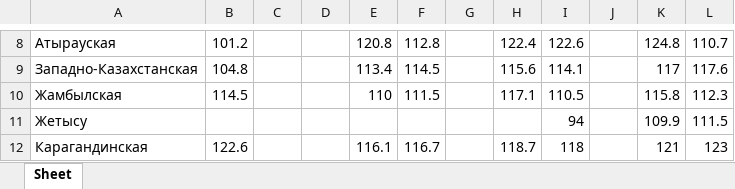
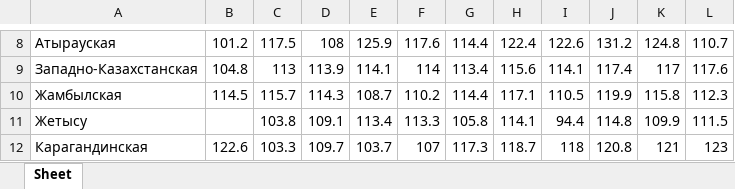
Before and after one commit to Cagey7/Macrobulletin_project, an Excel workbook: media/excels/2-9nominal_income_index_by_region.xlsx, sheet Sheet, drawn as a sheet; only a part is shown, gaps mark what is left out; values as stored, in another font and other column widths than the file's, no borders; the diff covers the shown part only; the diff names each change by its address in the sheet, - before the commit and + after, or states it on an @@ line.

```diff
--- a/media/excels/2-9nominal_income_index_by_region.xlsx (sheet Sheet)
+++ b/media/excels/2-9nominal_income_index_by_region.xlsx (sheet Sheet)
-C8: (empty)
+C8: 117.5
-D8: (empty)
+D8: 108
-E8: 120.8
+E8: 125.9
-F8: 112.8
+F8: 117.6
-G8: (empty)
+G8: 114.4
-J8: (empty)
+J8: 131.2
-C9: (empty)
+C9: 113
-D9: (empty)
+D9: 113.9
-E9: 113.4
+E9: 114.1
-F9: 114.5
+F9: 114
-G9: (empty)
+G9: 113.4
-J9: (empty)
+J9: 117.4
-C10: (empty)
+C10: 115.7
-D10: (empty)
+D10: 114.3
-E10: 110
+E10: 108.7
-F10: 111.5
+F10: 110.2
-G10: (empty)
+G10: 114.4
-J10: (empty)
+J10: 119.9
-C11: (empty)
+C11: 103.8
-D11: (empty)
+D11: 109.1
-E11: (empty)
+E11: 113.4
-F11: (empty)
+F11: 113.3
-G11: (empty)
+G11: 105.8
-H11: (empty)
+H11: 114.1
-I11: 94
+I11: 94.4
-J11: (empty)
+J11: 114.8
-C12: (empty)
+C12: 103.3
-D12: (empty)
+D12: 109.7
-E12: 116.1
+E12: 103.7
-F12: 116.7
+F12: 107
-G12: (empty)
+G12: 117.3
-J12: (empty)
+J12: 120.8
```
Also changed, not shown: 99 edited cells elsewhere in this sheet, media/excels/2-8average_per_capita_nominal_income_by_region_in_tenge.xlsx, 16 other files.
